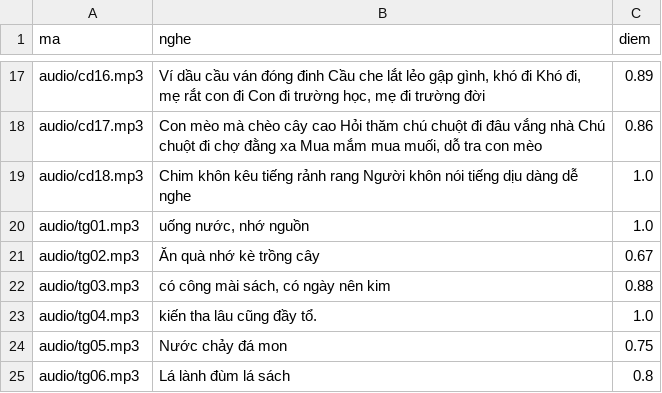
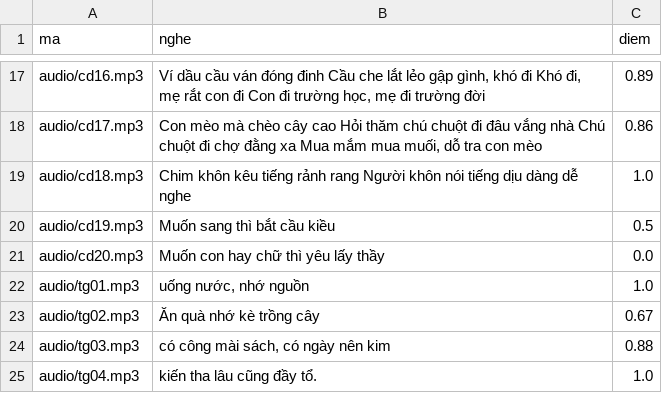
Before and after one commit to CVCEC/khobautiengviet, a TSV file: giong-ai/kiem-tra.tsv, drawn as a sheet; only a part is shown, gaps mark what is left out; the shorter side is filled out with more unchanged rows.

```diff
--- a/giong-ai/kiem-tra.tsv
+++ b/giong-ai/kiem-tra.tsv
@@ -19,2 +19,4 @@ audio/cd17.mp3	Con mèo mà chèo cây cao Hỏi thăm chú chuột đi đâu v
 audio/cd18.mp3	Chim khôn kêu tiếng rảnh rang Người khôn nói tiếng dịu dàng dễ nghe	1.0
+audio/cd19.mp3	Muốn sang thì bắt cầu kiều	0.5
+audio/cd20.mp3	Muốn con hay chữ thì yêu lấy thầy	0.0
 audio/tg01.mp3	uống nước, nhớ nguồn	1.0
```
Also changed, not shown: 5 other files.
